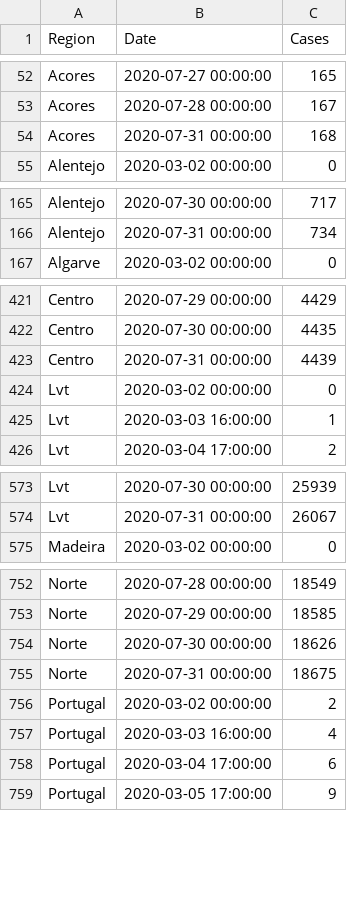
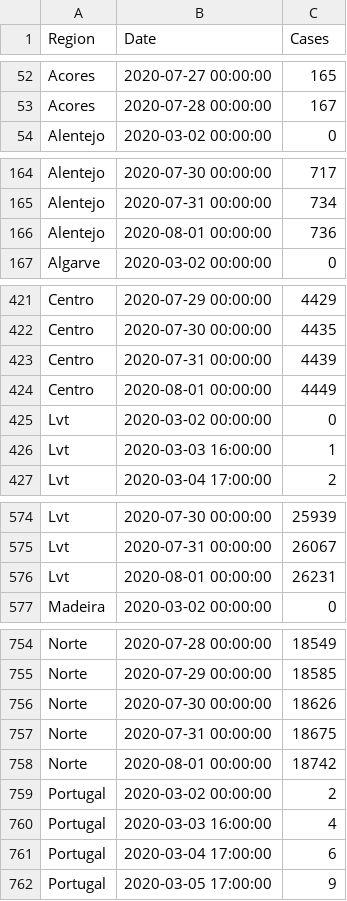
Before and after one commit to builduplabs/covid-countdown, a CSV file: src/data/cases.csv, drawn as a sheet; only a part is shown, gaps mark what is left out; the diff covers the shown part only.

```diff
--- a/src/data/cases.csv
+++ b/src/data/cases.csv
@@ -53,3 +53,2 @@ Acores,2020-07-27 00:00:00,165
 Acores,2020-07-28 00:00:00,167
-Acores,2020-07-31 00:00:00,168
 Alentejo,2020-03-02 00:00:00,0
@@ -166,2 +165,3 @@ Alentejo,2020-07-30 00:00:00,717
 Alentejo,2020-07-31 00:00:00,734
+Alentejo,2020-08-01 00:00:00,736
 Algarve,2020-03-02 00:00:00,0
@@ -423,2 +423,3 @@ Centro,2020-07-30 00:00:00,4435
 Centro,2020-07-31 00:00:00,4439
+Centro,2020-08-01 00:00:00,4449
 Lvt,2020-03-02 00:00:00,0
@@ -574,2 +575,3 @@ Lvt,2020-07-30 00:00:00,25939
 Lvt,2020-07-31 00:00:00,26067
+Lvt,2020-08-01 00:00:00,26231
 Madeira,2020-03-02 00:00:00,0
@@ -755,2 +757,3 @@ Norte,2020-07-30 00:00:00,18626
 Norte,2020-07-31 00:00:00,18675
+Norte,2020-08-01 00:00:00,18742
 Portugal,2020-03-02 00:00:00,2
```
Also changed, not shown: 1 added row and 1 edited cell elsewhere in this file, src/data/prediction.csv.
